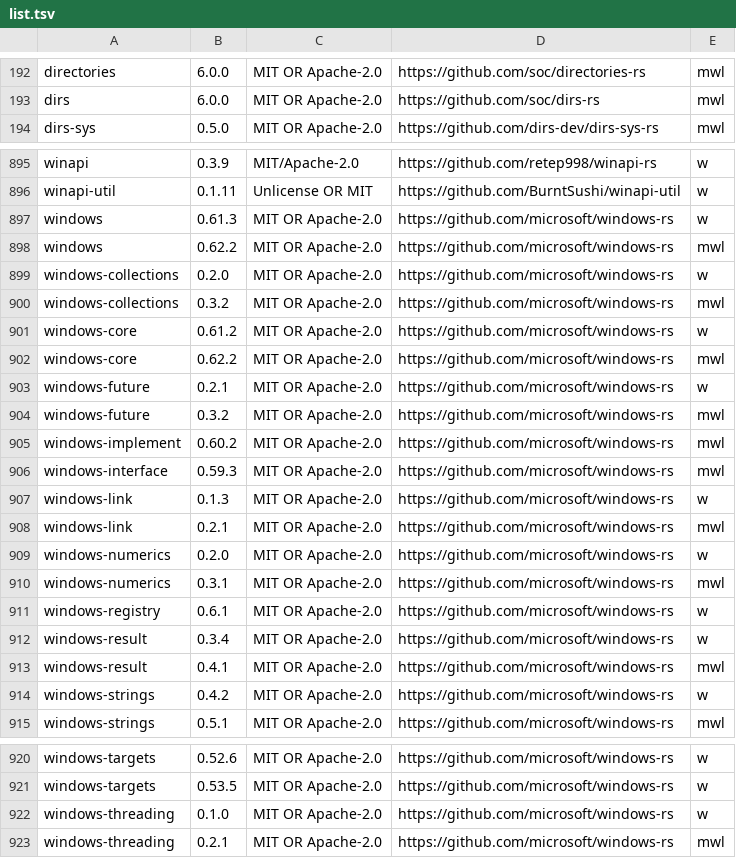
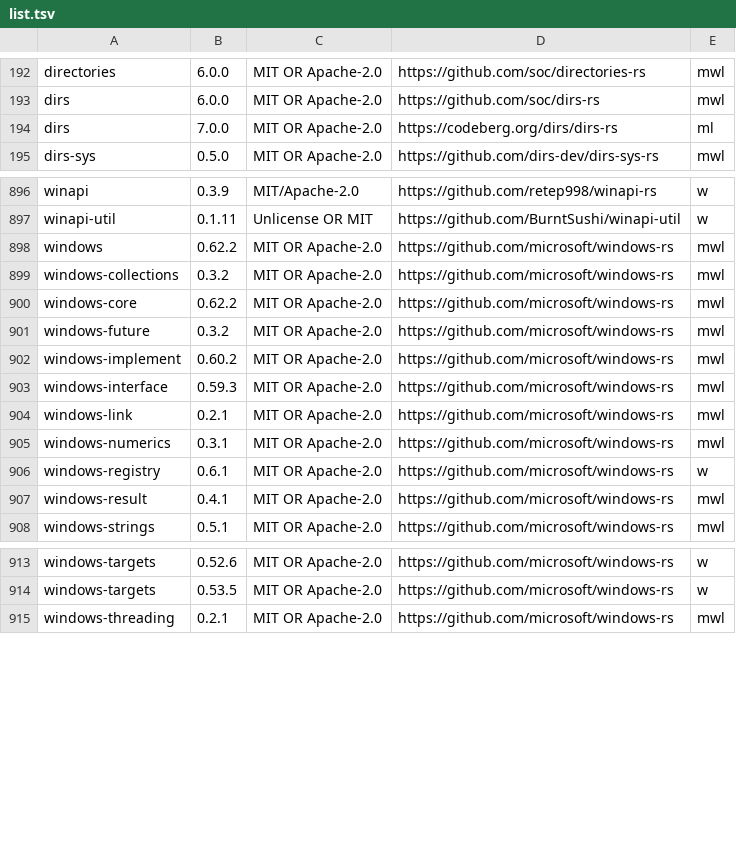
Before and after one commit to koval01/pm-light, a TSV file: app/components/list.tsv, drawn as a sheet; only a part is shown, gaps mark what is left out; removed rows and columns are numbered as before the commit, all else as after; the diff covers the shown part only; the diff names each change by its address in the sheet, - before the commit and + after, or states it on an @@ line.

Commit message:
Update wry to 0.57.2, with webview2-com 0.39 and windows-core 0.62, and pin the WebView2 loaders of SDK 1.0.3800.47 that came with them

```diff
--- a/app/components/list.tsv
+++ b/app/components/list.tsv
+row 194: dirs | 7.0.0 | MIT OR Apache-2.0 | https://codeberg.org/dirs/dirs-rs | ml
-row 897: windows | 0.61.3 | MIT OR Apache-2.0 | https://github.com/microsoft/windows-rs | w
-row 899: windows-collections | 0.2.0 | MIT OR Apache-2.0 | https://github.com/microsoft/windows-rs | w
-row 901: windows-core | 0.61.2 | MIT OR Apache-2.0 | https://github.com/microsoft/windows-rs | w
-row 903: windows-future | 0.2.1 | MIT OR Apache-2.0 | https://github.com/microsoft/windows-rs | w
-row 907: windows-link | 0.1.3 | MIT OR Apache-2.0 | https://github.com/microsoft/windows-rs | w
-row 909: windows-numerics | 0.2.0 | MIT OR Apache-2.0 | https://github.com/microsoft/windows-rs | w
-row 912: windows-result | 0.3.4 | MIT OR Apache-2.0 | https://github.com/microsoft/windows-rs | w
-row 914: windows-strings | 0.4.2 | MIT OR Apache-2.0 | https://github.com/microsoft/windows-rs | w
-row 922: windows-threading | 0.1.0 | MIT OR Apache-2.0 | https://github.com/microsoft/windows-rs | w
```
Also changed, not shown: 3 edited cells elsewhere in this file, 5 other files.
